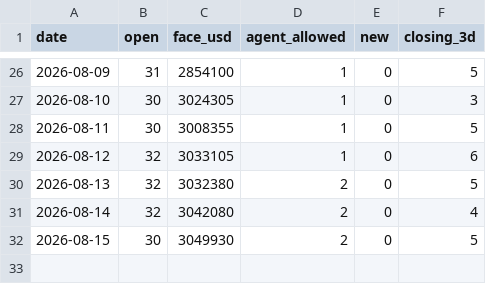
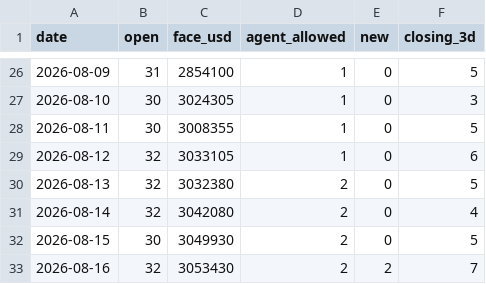
Before and after one commit to nurdthug/crow-dashboard, a CSV file: stats.csv, drawn as a sheet; only a part is shown, gaps mark what is left out.

```diff
--- a/stats.csv
+++ b/stats.csv
@@ -32 +32,2 @@ date,open,face_usd,agent_allowed,new,closing_3d
 2026-08-15,30,3049930,2,0,5
+2026-08-16,32,3053430,2,2,7
```
Also changed, not shown: 13 other files.
